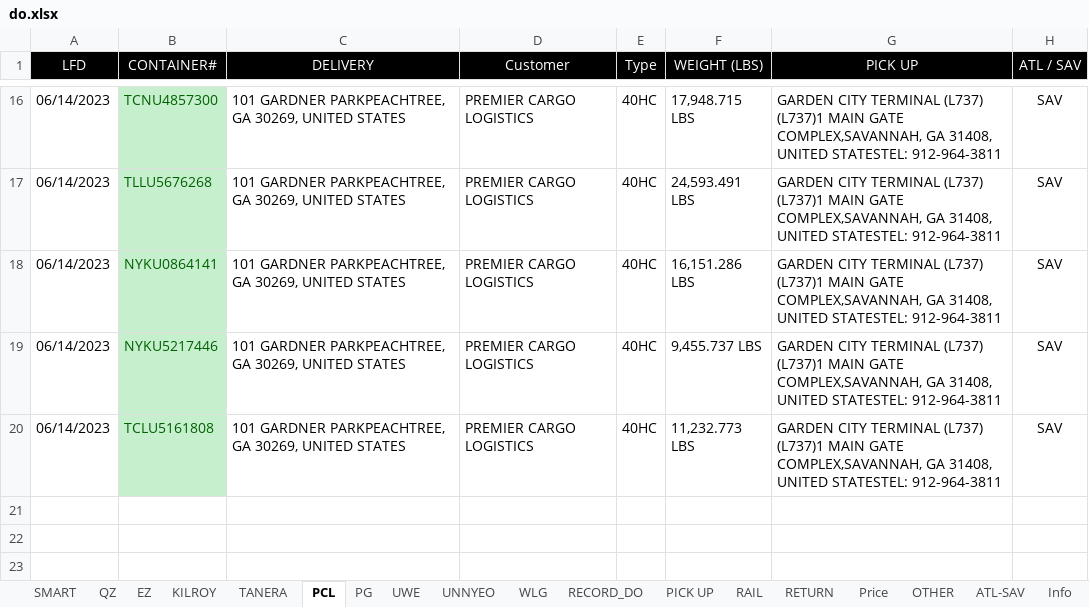
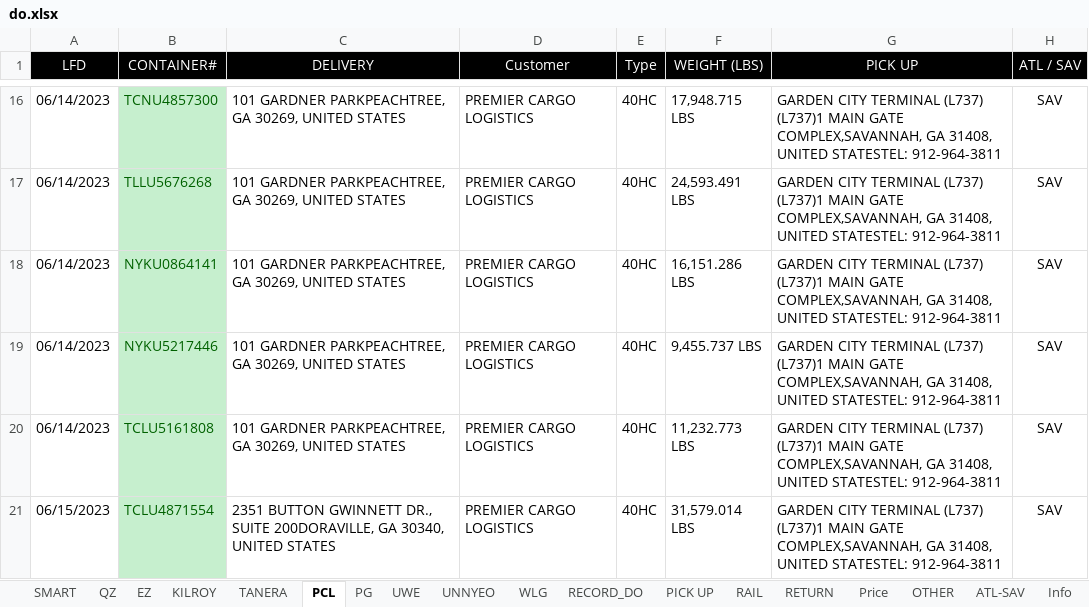
Before and after one commit to sampeng0876/Team-Collaboration, an Excel workbook: do.xlsx, sheet PCL, drawn as a sheet; only a part is shown, gaps mark what is left out; values as stored, in another font and other column widths than the file's, no borders; the diff names each change by its address in the sheet, - before the commit and + after, or states it on an @@ line.

```diff
--- a/do.xlsx (sheet PCL)
+++ b/do.xlsx (sheet PCL)
+row 21: 06/15/2023 | TCLU4871554 | 2351 BUTTON GWINNETT DR., SUITE 200DORAVILLE, GA 30340, UNITED STATES | PREMIER CARGO LOGISTICS | 40HC | 31,579.014 LBS | GARDEN CITY TERMINAL (L737) (L737)1 MAIN GATE COMPLEX,SAVANNAH, GA 31408, UNITED STATESTEL: 912-964-3811 | SAV
```
Also changed, not shown: sheet SMART, sheet QZ, sheet EZ, sheet PG, sheet UWE, sheet PICK UP, 1 more sheet, 1 other file.
